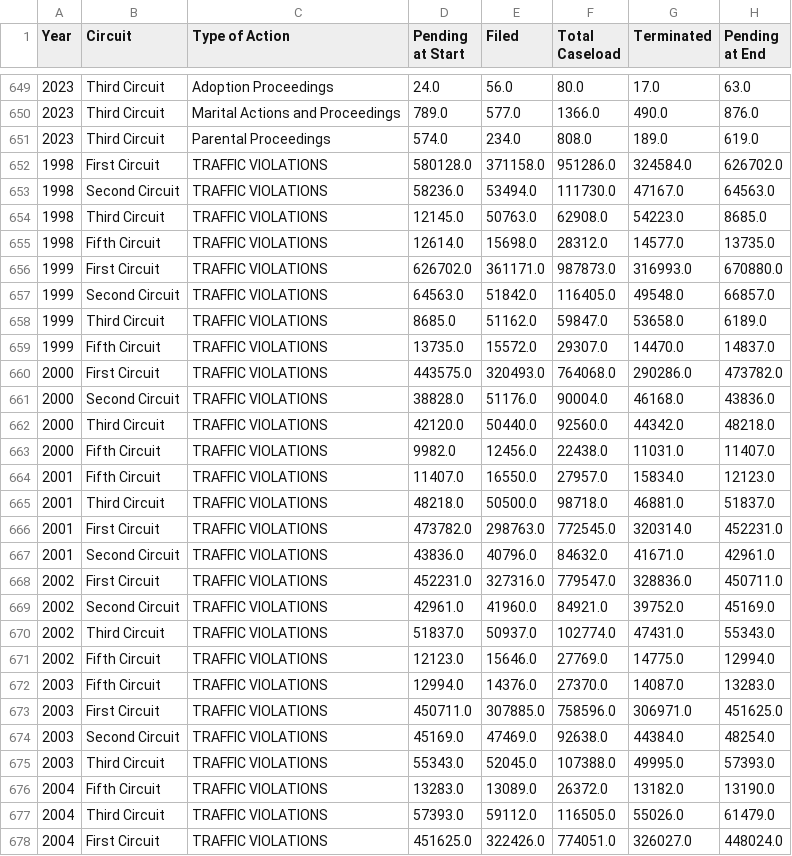
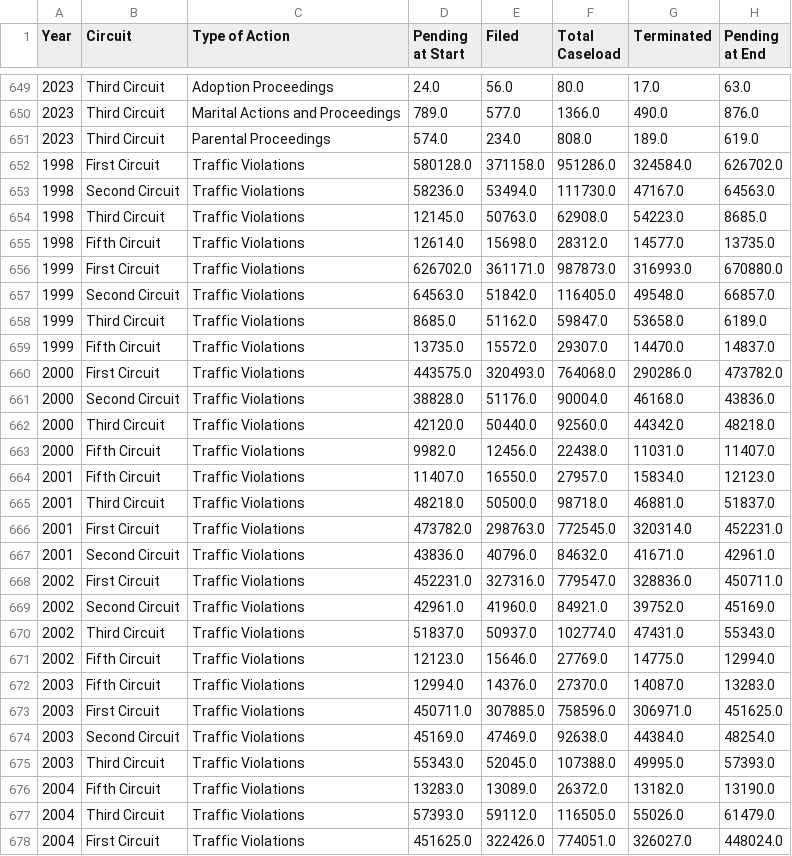
Before and after one commit to Hawaii-State-Judiciary/caseload_forecasting, a CSV file: Final_forecast_data/data_forecast_cases.csv, drawn as a sheet; only a part is shown, gaps mark what is left out; the diff covers the shown part only.

Commit message:
Add files via upload
A neater version of data!

```diff
--- a/Final_forecast_data/data_forecast_cases.csv
+++ b/Final_forecast_data/data_forecast_cases.csv
@@ -651,28 +651,28 @@ Year,Circuit,Type of Action,Pending at Start,Filed,Total Caseload,Terminated,Pen
 2023,Third Circuit,Parental Proceedings,574.0,234.0,808.0,189.0,619.0
-1998,First Circuit,TRAFFIC VIOLATIONS,580128.0,371158.0,951286.0,324584.0,626702.0
-1998,Second Circuit,TRAFFIC VIOLATIONS,58236.0,53494.0,111730.0,47167.0,64563.0
-1998,Third Circuit,TRAFFIC VIOLATIONS,12145.0,50763.0,62908.0,54223.0,8685.0
-1998,Fifth Circuit,TRAFFIC VIOLATIONS,12614.0,15698.0,28312.0,14577.0,13735.0
-1999,First Circuit,TRAFFIC VIOLATIONS,626702.0,361171.0,987873.0,316993.0,670880.0
-1999,Second Circuit,TRAFFIC VIOLATIONS,64563.0,51842.0,116405.0,49548.0,66857.0
-1999,Third Circuit,TRAFFIC VIOLATIONS,8685.0,51162.0,59847.0,53658.0,6189.0
-1999,Fifth Circuit,TRAFFIC VIOLATIONS,13735.0,15572.0,29307.0,14470.0,14837.0
-2000,First Circuit,TRAFFIC VIOLATIONS,443575.0,320493.0,764068.0,290286.0,473782.0
-2000,Second Circuit,TRAFFIC VIOLATIONS,38828.0,51176.0,90004.0,46168.0,43836.0
-2000,Third Circuit,TRAFFIC VIOLATIONS,42120.0,50440.0,92560.0,44342.0,48218.0
-2000,Fifth Circuit,TRAFFIC VIOLATIONS,9982.0,12456.0,22438.0,11031.0,11407.0
-2001,Fifth Circuit,TRAFFIC VIOLATIONS,11407.0,16550.0,27957.0,15834.0,12123.0
-2001,Third Circuit,TRAFFIC VIOLATIONS,48218.0,50500.0,98718.0,46881.0,51837.0
-2001,First Circuit,TRAFFIC VIOLATIONS,473782.0,298763.0,772545.0,320314.0,452231.0
-2001,Second Circuit,TRAFFIC VIOLATIONS,43836.0,40796.0,84632.0,41671.0,42961.0
-2002,First Circuit,TRAFFIC VIOLATIONS,452231.0,327316.0,779547.0,328836.0,450711.0
-2002,Second Circuit,TRAFFIC VIOLATIONS,42961.0,41960.0,84921.0,39752.0,45169.0
-2002,Third Circuit,TRAFFIC VIOLATIONS,51837.0,50937.0,102774.0,47431.0,55343.0
-2002,Fifth Circuit,TRAFFIC VIOLATIONS,12123.0,15646.0,27769.0,14775.0,12994.0
-2003,Fifth Circuit,TRAFFIC VIOLATIONS,12994.0,14376.0,27370.0,14087.0,13283.0
-2003,First Circuit,TRAFFIC VIOLATIONS,450711.0,307885.0,758596.0,306971.0,451625.0
-2003,Second Circuit,TRAFFIC VIOLATIONS,45169.0,47469.0,92638.0,44384.0,48254.0
-2003,Third Circuit,TRAFFIC VIOLATIONS,55343.0,52045.0,107388.0,49995.0,57393.0
-2004,Fifth Circuit,TRAFFIC VIOLATIONS,13283.0,13089.0,26372.0,13182.0,13190.0
-2004,Third Circuit,TRAFFIC VIOLATIONS,57393.0,59112.0,116505.0,55026.0,61479.0
-2004,First Circuit,TRAFFIC VIOLATIONS,451625.0,322426.0,774051.0,326027.0,448024.0
+1998,First Circuit,Traffic Violations,580128.0,371158.0,951286.0,324584.0,626702.0
+1998,Second Circuit,Traffic Violations,58236.0,53494.0,111730.0,47167.0,64563.0
+1998,Third Circuit,Traffic Violations,12145.0,50763.0,62908.0,54223.0,8685.0
+1998,Fifth Circuit,Traffic Violations,12614.0,15698.0,28312.0,14577.0,13735.0
+1999,First Circuit,Traffic Violations,626702.0,361171.0,987873.0,316993.0,670880.0
+1999,Second Circuit,Traffic Violations,64563.0,51842.0,116405.0,49548.0,66857.0
+1999,Third Circuit,Traffic Violations,8685.0,51162.0,59847.0,53658.0,6189.0
+1999,Fifth Circuit,Traffic Violations,13735.0,15572.0,29307.0,14470.0,14837.0
+2000,First Circuit,Traffic Violations,443575.0,320493.0,764068.0,290286.0,473782.0
+2000,Second Circuit,Traffic Violations,38828.0,51176.0,90004.0,46168.0,43836.0
+2000,Third Circuit,Traffic Violations,42120.0,50440.0,92560.0,44342.0,48218.0
+2000,Fifth Circuit,Traffic Violations,9982.0,12456.0,22438.0,11031.0,11407.0
+2001,Fifth Circuit,Traffic Violations,11407.0,16550.0,27957.0,15834.0,12123.0
+2001,Third Circuit,Traffic Violations,48218.0,50500.0,98718.0,46881.0,51837.0
+2001,First Circuit,Traffic Violations,473782.0,298763.0,772545.0,320314.0,452231.0
+2001,Second Circuit,Traffic Violations,43836.0,40796.0,84632.0,41671.0,42961.0
+2002,First Circuit,Traffic Violations,452231.0,327316.0,779547.0,328836.0,450711.0
+2002,Second Circuit,Traffic Violations,42961.0,41960.0,84921.0,39752.0,45169.0
+2002,Third Circuit,Traffic Violations,51837.0,50937.0,102774.0,47431.0,55343.0
+2002,Fifth Circuit,Traffic Violations,12123.0,15646.0,27769.0,14775.0,12994.0
+2003,Fifth Circuit,Traffic Violations,12994.0,14376.0,27370.0,14087.0,13283.0
+2003,First Circuit,Traffic Violations,450711.0,307885.0,758596.0,306971.0,451625.0
+2003,Second Circuit,Traffic Violations,45169.0,47469.0,92638.0,44384.0,48254.0
+2003,Third Circuit,Traffic Violations,55343.0,52045.0,107388.0,49995.0,57393.0
+2004,Fifth Circuit,Traffic Violations,13283.0,13089.0,26372.0,13182.0,13190.0
+2004,Third Circuit,Traffic Violations,57393.0,59112.0,116505.0,55026.0,61479.0
+2004,First Circuit,Traffic Violations,451625.0,322426.0,774051.0,326027.0,448024.0
```
Also changed, not shown: 77 edited cells elsewhere in this file.
